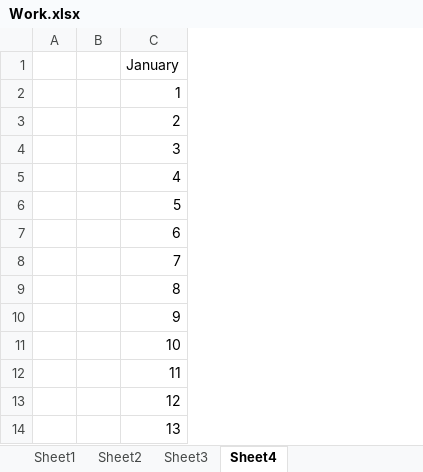
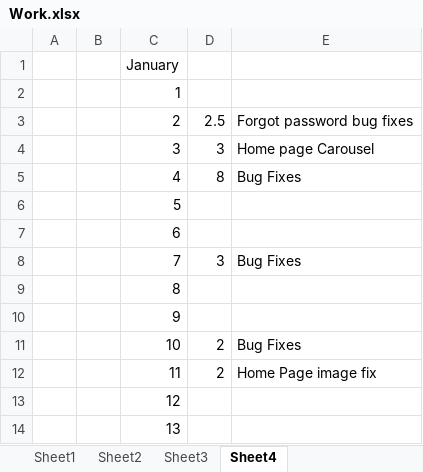
Before and after one commit to bhardwajankush18/devtraining-needit-rome, an Excel workbook: Work.xlsx, sheet Sheet4, drawn as a sheet; only a part is shown; values as stored, in another font and other column widths than the file's, no borders; the diff names each change by its address in the sheet, - before the commit and + after, or states it on an @@ line.

Commit message:
Add files via upload

```diff
--- a/Work.xlsx (sheet Sheet4)
+++ b/Work.xlsx (sheet Sheet4)
+column D, rows 3-12: 2.5 | 3 | 8 |  |  | 3 |  |  | 2 | 2
+column E, rows 3-12: Forgot password bug fixes | Home page Carousel | Bug Fixes |  |  | Bug Fixes |  |  | Bug Fixes | Home Page image fix
```
